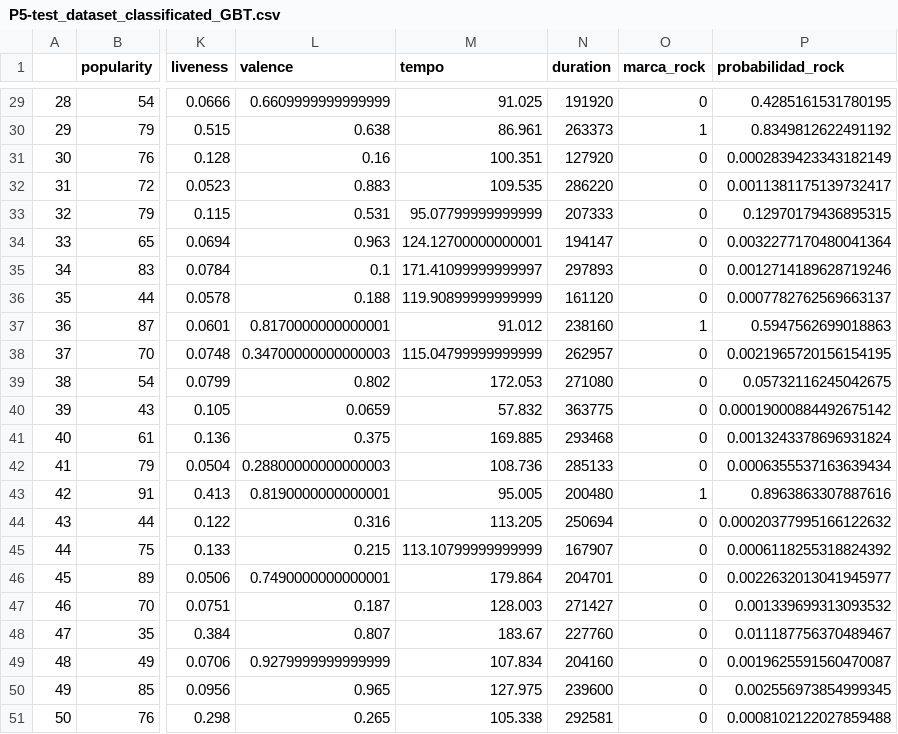
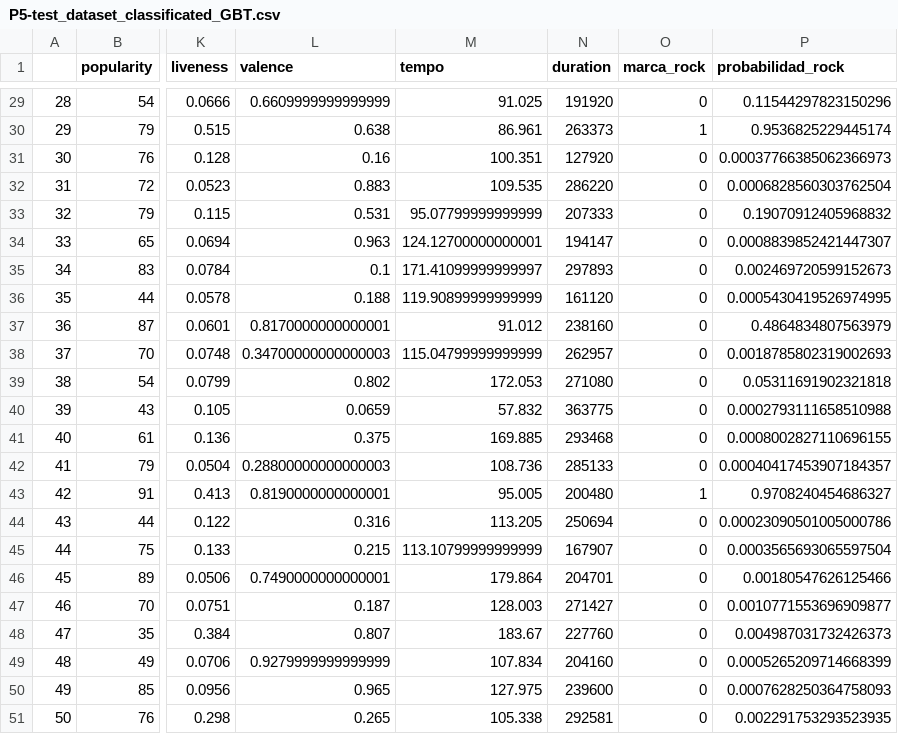
Before and after one commit to gmartinezramirez-old/data-science-boilerplate, a CSV file: notebooks/01-classification/01-spotify-song-classification/output/P5-test_dataset_classificated_GBT.csv, drawn as a sheet; only a part is shown, gaps mark what is left out; the diff covers the shown part only; the diff names each change by its address in the sheet, - before the commit and + after, or states it on an @@ line.

```diff
--- a/notebooks/01-classification/01-spotify-song-classification/output/P5-test_dataset_classificated_GBT.csv
+++ b/notebooks/01-classification/01-spotify-song-classification/output/P5-test_dataset_classificated_GBT.csv
-P29 (probabilidad_rock): 0.4285161531780195
+P29 (probabilidad_rock): 0.11544297823150296
-P30 (probabilidad_rock): 0.8349812622491192
+P30 (probabilidad_rock): 0.9536825229445174
-P31 (probabilidad_rock): 0.0002839423343182149
+P31 (probabilidad_rock): 0.00037766385062366973
-P32 (probabilidad_rock): 0.0011381175139732417
+P32 (probabilidad_rock): 0.0006828560303762504
-P33 (probabilidad_rock): 0.12970179436895315
+P33 (probabilidad_rock): 0.19070912405968832
-P34 (probabilidad_rock): 0.0032277170480041364
+P34 (probabilidad_rock): 0.0008839852421447307
-P35 (probabilidad_rock): 0.0012714189628719246
+P35 (probabilidad_rock): 0.002469720599152673
-P36 (probabilidad_rock): 0.0007782762569663137
+P36 (probabilidad_rock): 0.0005430419526974995
-O37 (marca_rock): 1
+O37 (marca_rock): 0
-P37 (probabilidad_rock): 0.5947562699018863
+P37 (probabilidad_rock): 0.4864834807563979
-P38 (probabilidad_rock): 0.0021965720156154195
+P38 (probabilidad_rock): 0.0018785802319002693
-P39 (probabilidad_rock): 0.05732116245042675
+P39 (probabilidad_rock): 0.05311691902321818
-P40 (probabilidad_rock): 0.00019000884492675142
+P40 (probabilidad_rock): 0.0002793111658510988
-P41 (probabilidad_rock): 0.0013243378696931824
+P41 (probabilidad_rock): 0.0008002827110696155
-P42 (probabilidad_rock): 0.0006355537163639434
+P42 (probabilidad_rock): 0.00040417453907184357
-P43 (probabilidad_rock): 0.8963863307887616
+P43 (probabilidad_rock): 0.9708240454686327
-P44 (probabilidad_rock): 0.00020377995166122632
+P44 (probabilidad_rock): 0.00023090501005000786
-P45 (probabilidad_rock): 0.0006118255318824392
+P45 (probabilidad_rock): 0.0003565693065597504
-P46 (probabilidad_rock): 0.0022632013041945977
+P46 (probabilidad_rock): 0.00180547626125466
-P47 (probabilidad_rock): 0.001339699313093532
+P47 (probabilidad_rock): 0.0010771553696909877
-P48 (probabilidad_rock): 0.011187756370489467
+P48 (probabilidad_rock): 0.004987031732426373
-P49 (probabilidad_rock): 0.0019625591560470087
+P49 (probabilidad_rock): 0.0005265209714668399
-P50 (probabilidad_rock): 0.002556973854999345
+P50 (probabilidad_rock): 0.0007628250364758093
-P51 (probabilidad_rock): 0.0008102122027859488
+P51 (probabilidad_rock): 0.002291753293523935
```
Also changed, not shown: 29 edited cells elsewhere in this file, notebooks/01-classification/01-spotify-song-classification/output/P5-test_dataset_classificated_LR.csv, notebooks/01-classification/01-spotify-song-classification/output/P5-test_dataset_classificated_RANDOMFOREST.csv, 4 other files.
